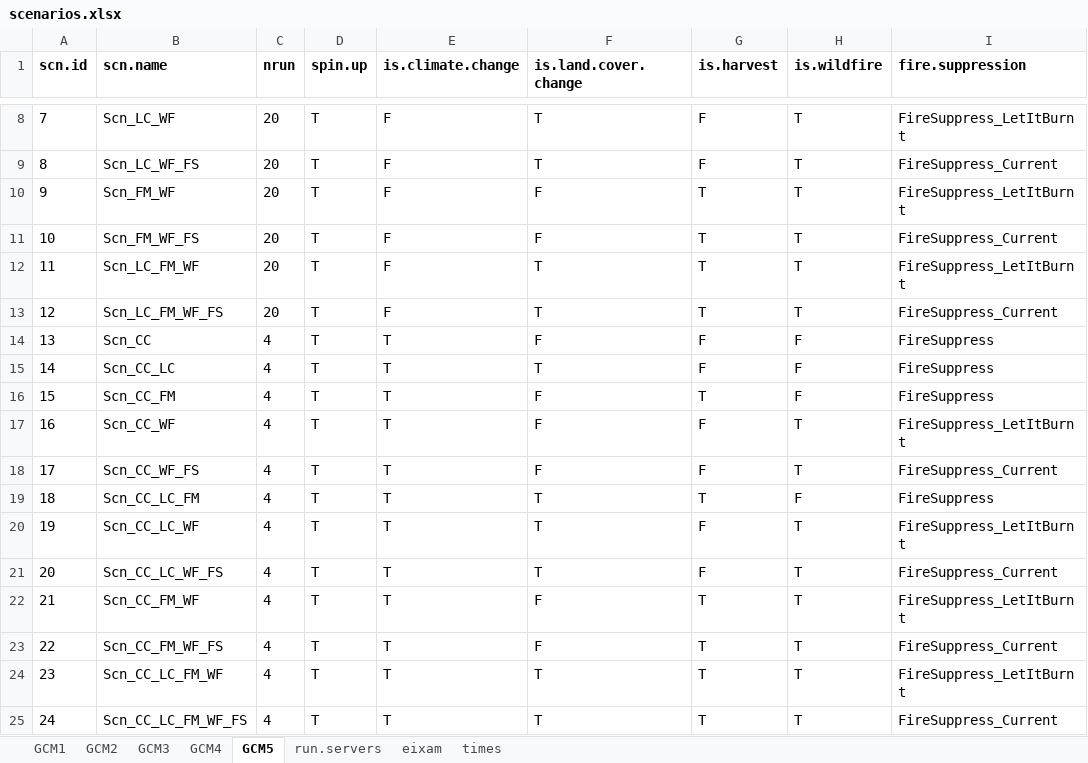
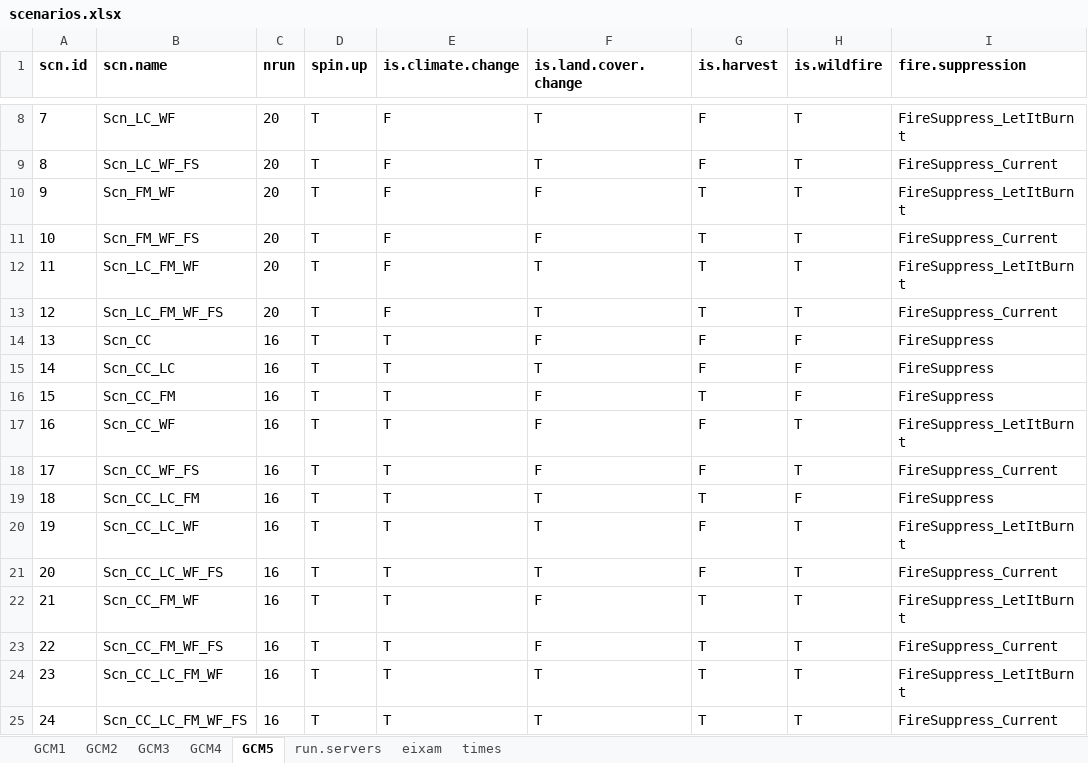
Before and after one commit to nuaquilue/MEDFIRE, an Excel workbook: scenarios.xlsx, sheet GCM5, drawn as a sheet; only a part is shown, gaps mark what is left out; values as stored, in another font and other column widths than the file's, no borders; the diff names each change by its address in the sheet, - before the commit and + after, or states it on an @@ line.

```diff
--- a/scenarios.xlsx (sheet GCM5)
+++ b/scenarios.xlsx (sheet GCM5)
-C14:C25 (nrun): 4
+C14:C25 (nrun): 16
```
Also changed, not shown: sheet run.servers, sheet eixam, hidden cells, 17 other files.
